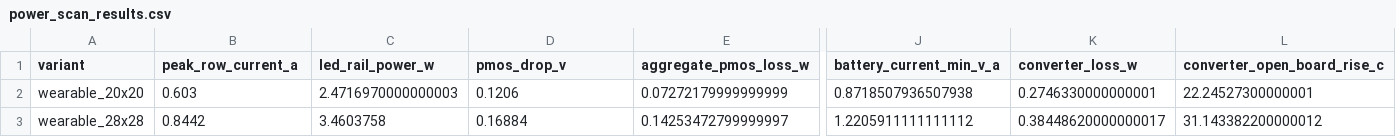
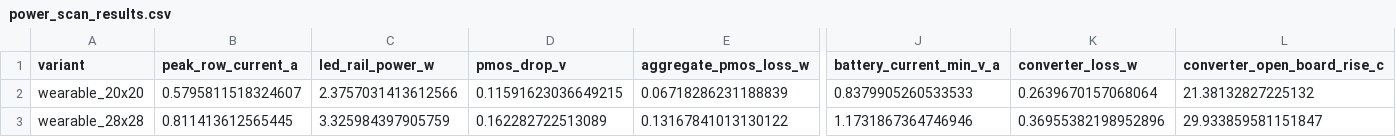
Before and after one commit to illiapliukhin/leds, a CSV file: hardware/analysis/power_scan_results.csv, drawn as a sheet; only a part is shown, gaps mark what is left out; the diff covers the shown part only; the diff names each change by its address in the sheet, - before the commit and + after, or states it on an @@ line.

```diff
--- a/hardware/analysis/power_scan_results.csv
+++ b/hardware/analysis/power_scan_results.csv
-B2 (peak_row_current_a): 0.603
+B2 (peak_row_current_a): 0.5795811518324607
-C2 (led_rail_power_w): 2.4716970000000003
+C2 (led_rail_power_w): 2.3757031413612566
-D2 (pmos_drop_v): 0.1206
+D2 (pmos_drop_v): 0.11591623036649215
-E2 (aggregate_pmos_loss_w): 0.07272179999999999
+E2 (aggregate_pmos_loss_w): 0.06718286231188839
-J2 (battery_current_min_v_a): 0.8718507936507938
+J2 (battery_current_min_v_a): 0.8379905260533533
-K2 (converter_loss_w): 0.2746330000000001
+K2 (converter_loss_w): 0.2639670157068064
-L2 (converter_open_board_rise_c): 22.24527300000001
+L2 (converter_open_board_rise_c): 21.38132827225132
-B3 (peak_row_current_a): 0.8442
+B3 (peak_row_current_a): 0.811413612565445
-C3 (led_rail_power_w): 3.4603758
+C3 (led_rail_power_w): 3.325984397905759
-D3 (pmos_drop_v): 0.16884
+D3 (pmos_drop_v): 0.162282722513089
-E3 (aggregate_pmos_loss_w): 0.14253472799999997
+E3 (aggregate_pmos_loss_w): 0.13167841013130122
-J3 (battery_current_min_v_a): 1.2205911111111112
+J3 (battery_current_min_v_a): 1.1731867364746946
-K3 (converter_loss_w): 0.38448620000000017
+K3 (converter_loss_w): 0.36955382198952896
-L3 (converter_open_board_rise_c): 31.143382200000012
+L3 (converter_open_board_rise_c): 29.933859581151847
```
Also changed, not shown: 7 edited cells elsewhere in this file, WEARABLE_RGB_MVP_PRELIMINARY_BOM.csv, 7 other files.
